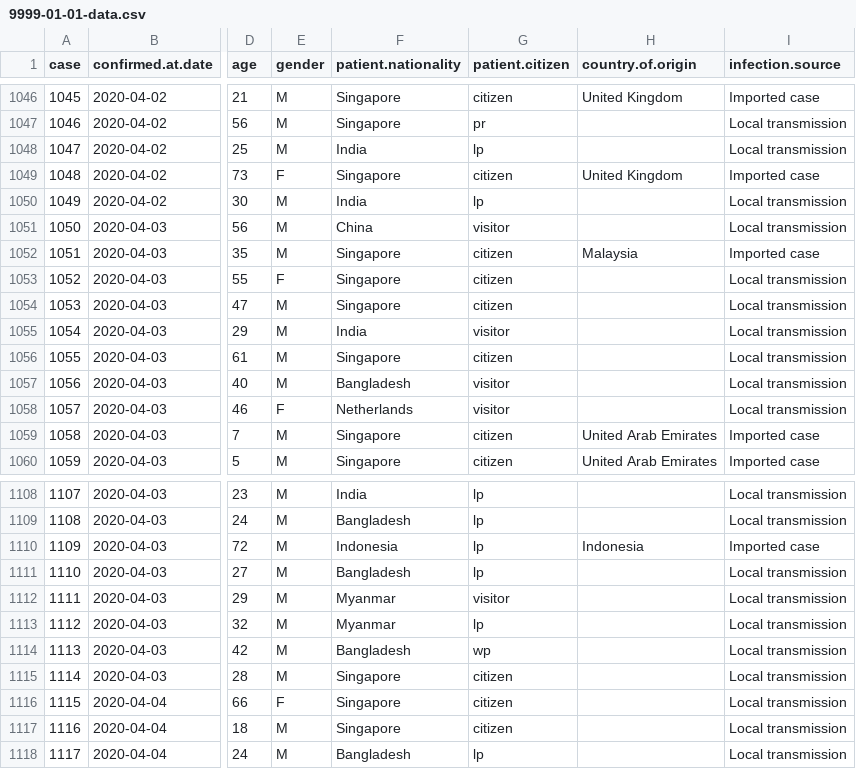
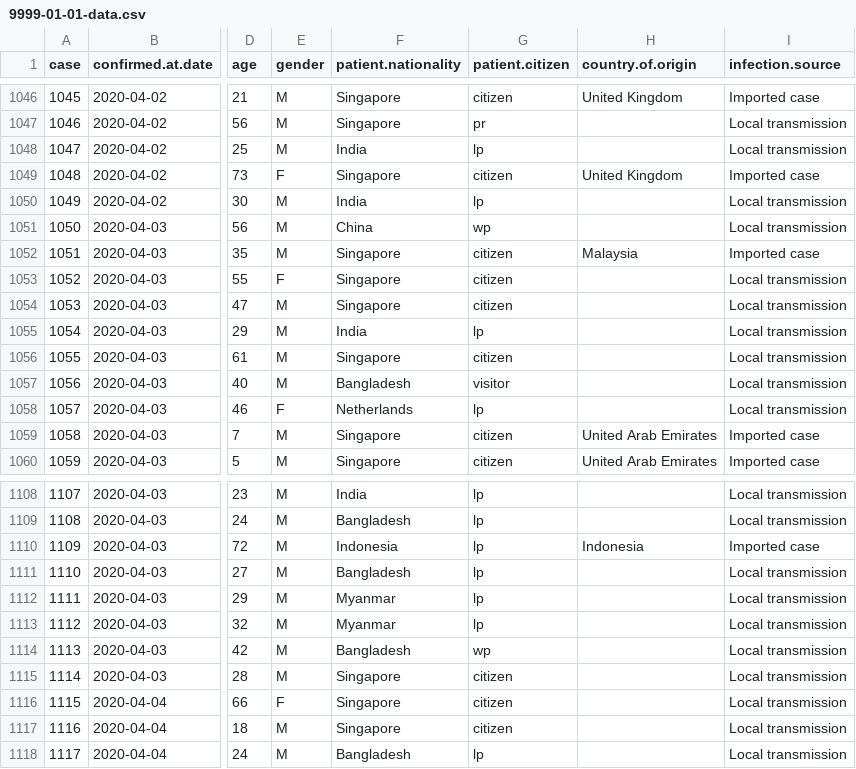
Before and after one commit to eunices/shiny-server, a CSV file: public-apps/covid19/9999-01-01-data.csv, drawn as a sheet; only a part is shown, gaps mark what is left out; the diff names each change by its address in the sheet, - before the commit and + after, or states it on an @@ line.

Commit message:
[EJYS] Changes to data

```diff
--- a/public-apps/covid19/9999-01-01-data.csv
+++ b/public-apps/covid19/9999-01-01-data.csv
-G1051 (patient.citizen): visitor
+G1051 (patient.citizen): wp
-G1055 (patient.citizen): visitor
+G1055 (patient.citizen): lp
-G1058 (patient.citizen): visitor
+G1058 (patient.citizen): lp
-G1112 (patient.citizen): visitor
+G1112 (patient.citizen): lp
```
